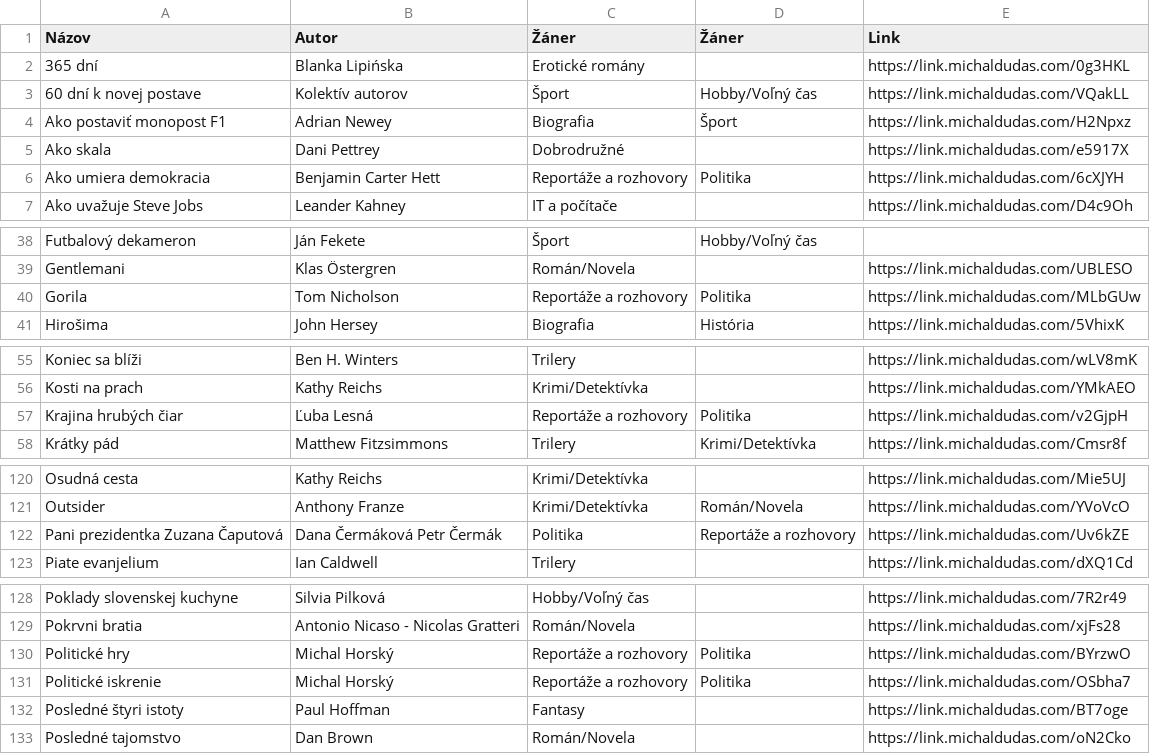
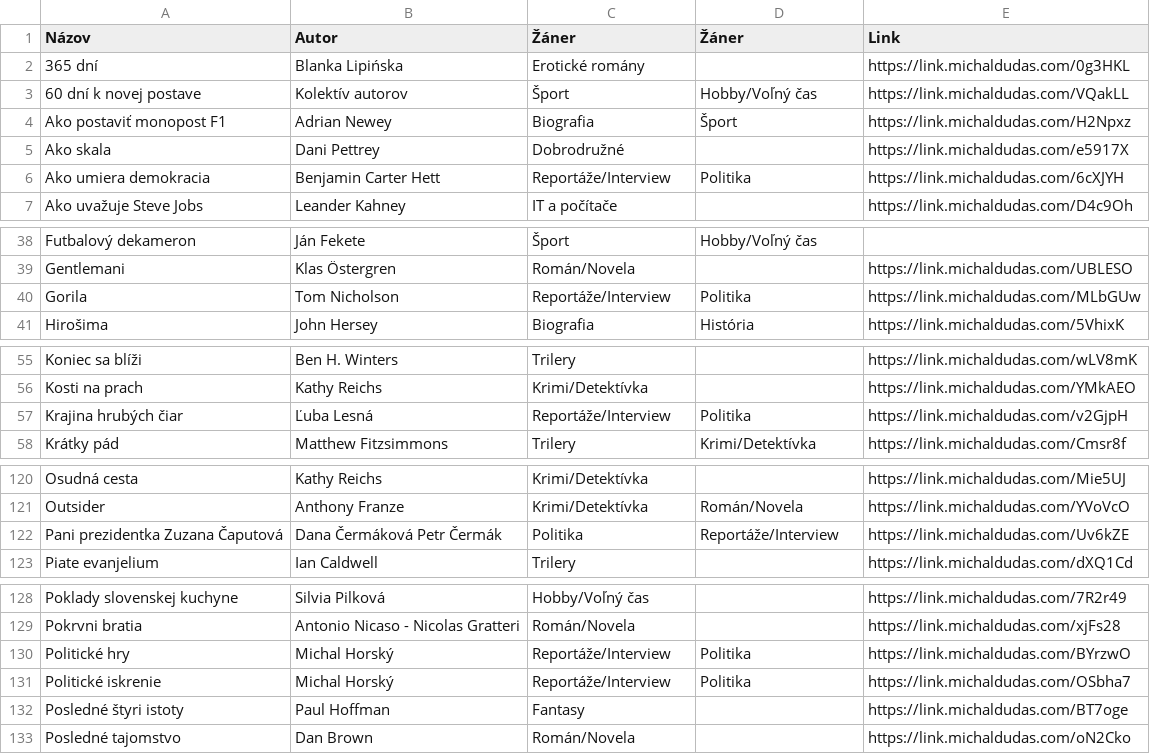
Before and after one commit to misko0709/misko0709.github.io, a CSV file: kniznica.csv, drawn as a sheet; only a part is shown, gaps mark what is left out; the diff covers the shown part only.

Commit message:
Update kniznica.csv

```diff
--- a/kniznica.csv
+++ b/kniznica.csv
@@ -5,3 +5,3 @@ Ako postaviť monopost F1,Adrian Newey,Biografia,Šport,https://link.michaldudas
 Ako skala,Dani Pettrey,Dobrodružné,,https://link.michaldudas.com/e5917X
-Ako umiera demokracia,Benjamin Carter Hett,Reportáže a rozhovory,Politika,https://link.michaldudas.com/6cXJYH
+Ako umiera demokracia,Benjamin Carter Hett,Reportáže/Interview,Politika,https://link.michaldudas.com/6cXJYH
 Ako uvažuje Steve Jobs,Leander Kahney,IT a počítače,,https://link.michaldudas.com/D4c9Oh
@@ -39,3 +39,3 @@ Futbalový dekameron,Ján Fekete,Šport,Hobby/Voľný čas,
 Gentlemani,Klas Östergren,Román/Novela,,https://link.michaldudas.com/UBLESO
-Gorila,Tom Nicholson,Reportáže a rozhovory,Politika,https://link.michaldudas.com/MLbGUw
+Gorila,Tom Nicholson,Reportáže/Interview,Politika,https://link.michaldudas.com/MLbGUw
 Hirošima,John Hersey,Biografia,História,https://link.michaldudas.com/5VhixK
@@ -56,3 +56,3 @@ Koniec sa blíži,Ben H. Winters,Trilery,,https://link.michaldudas.com/wLV8mK
 Kosti na prach,Kathy Reichs,Krimi/Detektívka,,https://link.michaldudas.com/YMkAEO
-Krajina hrubých čiar,Ľuba Lesná,Reportáže a rozhovory,Politika,https://link.michaldudas.com/v2GjpH
+Krajina hrubých čiar,Ľuba Lesná,Reportáže/Interview,Politika,https://link.michaldudas.com/v2GjpH
 Krátky pád,Matthew Fitzsimmons,Trilery,Krimi/Detektívka,https://link.michaldudas.com/Cmsr8f
@@ -121,3 +121,3 @@ Osudná cesta,Kathy Reichs,Krimi/Detektívka,,https://link.michaldudas.com/Mie5U
 Outsider,Anthony Franze,Krimi/Detektívka,Román/Novela,https://link.michaldudas.com/YVoVcO
-Pani prezidentka Zuzana Čaputová,Dana Čermáková Petr Čermák,Politika,Reportáže a rozhovory,https://link.michaldudas.com/Uv6kZE
+Pani prezidentka Zuzana Čaputová,Dana Čermáková Petr Čermák,Politika,Reportáže/Interview,https://link.michaldudas.com/Uv6kZE
 Piate evanjelium,Ian Caldwell,Trilery,,https://link.michaldudas.com/dXQ1Cd
@@ -129,4 +129,4 @@ Poklady slovenskej kuchyne,Silvia Pilková,Hobby/Voľný čas,,https://link.mich
 Pokrvni bratia,Antonio Nicaso - Nicolas Gratteri,Román/Novela,,https://link.michaldudas.com/xjFs28
-Politické hry,Michal Horský,Reportáže a rozhovory,Politika,https://link.michaldudas.com/BYrzwO
-Politické iskrenie,Michal Horský,Reportáže a rozhovory,Politika,https://link.michaldudas.com/OSbha7
+Politické hry,Michal Horský,Reportáže/Interview,Politika,https://link.michaldudas.com/BYrzwO
+Politické iskrenie,Michal Horský,Reportáže/Interview,Politika,https://link.michaldudas.com/OSbha7
 Posledné štyri istoty,Paul Hoffman,Fantasy,,https://link.michaldudas.com/BT7oge
```
Also changed, not shown: 1 edited cell elsewhere in this file.
